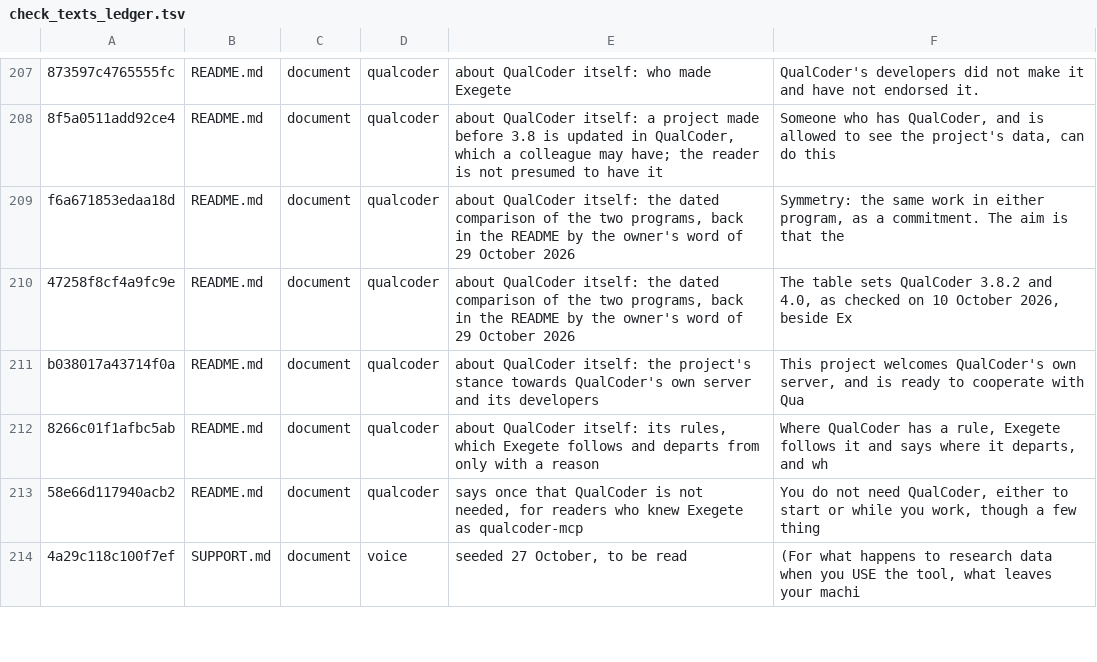
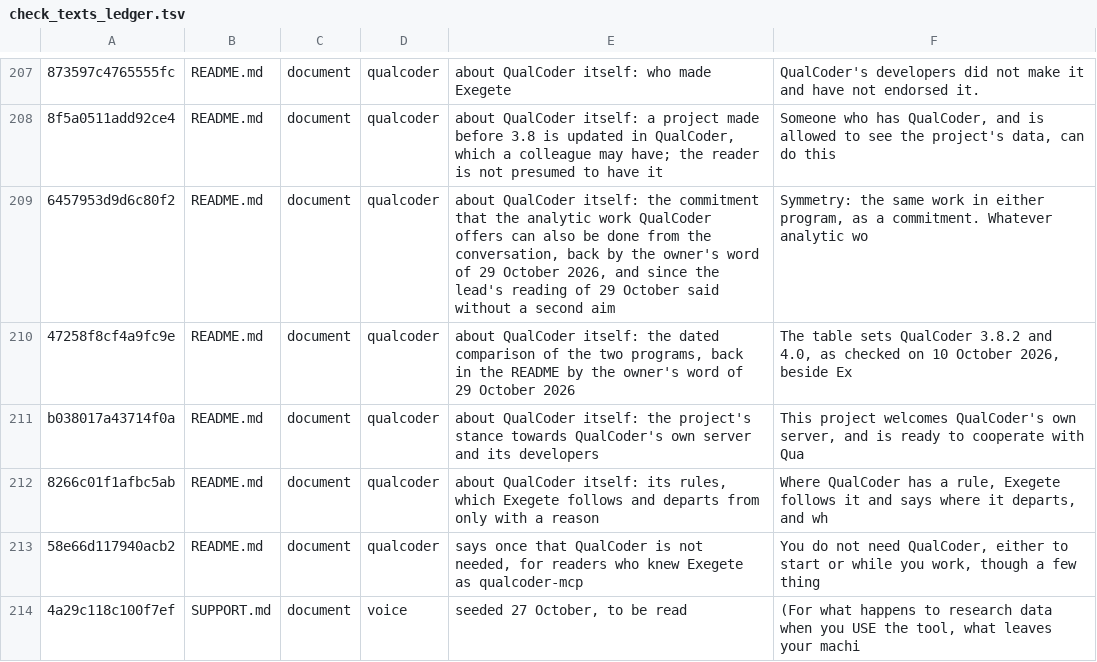
Before and after one commit to nicotem/exegete, a TSV file: scripts/check_texts_ledger.tsv, drawn as a sheet; only a part is shown, gaps mark what is left out; the diff names each change by its address in the sheet, - before the commit and + after, or states it on an @@ line.

```diff
--- a/scripts/check_texts_ledger.tsv
+++ b/scripts/check_texts_ledger.tsv
-A209: f6a671853edaa18d
+A209: 6457953d9d6c80f2
-E209: …itself: the dated comparison of the two programs, back in the README by the owner's word of 29 October 2026
+E209: …itself: the commitment that the analytic work QualCoder offers can also be done from the conversation, back by the owner's word of 29 October 2026, and since the lead's reading of 29 October said without a second aim
-F209: …a commitment. The aim is that the
+F209: …a commitment. Whatever analytic wo
```
Also changed, not shown: 7 other files.
